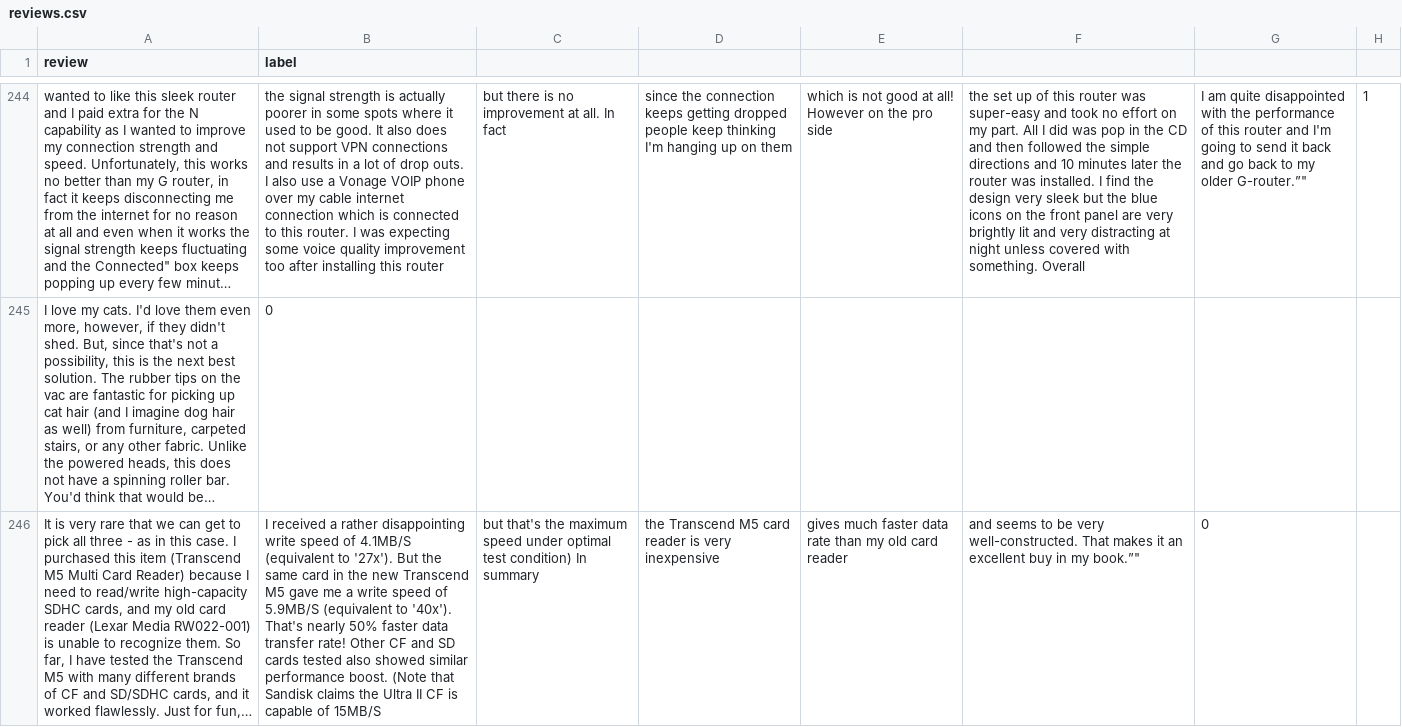
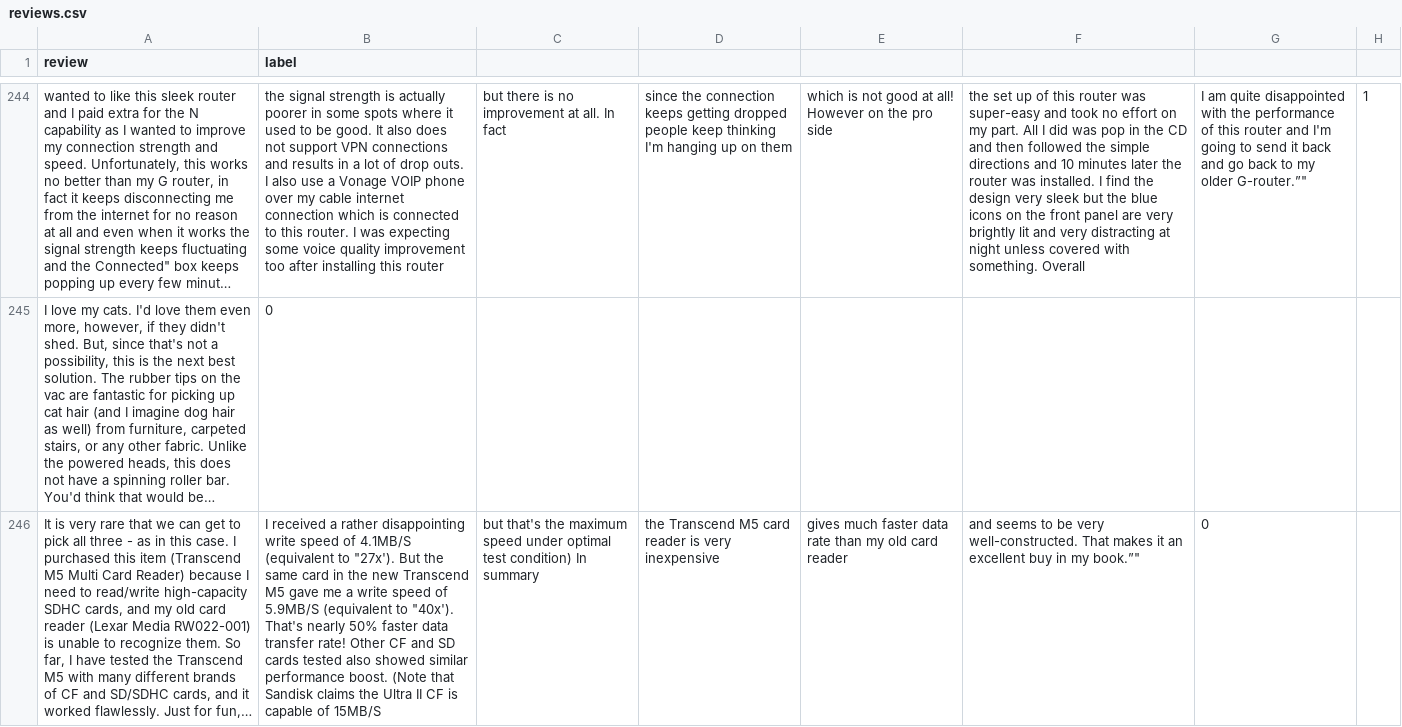
Before and after one commit to SuneetR/fake_review_detector, a CSV file: reviews.csv, drawn as a sheet; only a part is shown, gaps mark what is left out; long unchanged cells end in …; the diff covers the shown part only; the diff names each change by its address in the sheet, - before the commit and + after, or states it on an @@ line.

```diff
--- a/reviews.csv
+++ b/reviews.csv
-B246 (label): …(equivalent to '27x'). But the same card in the new Transcend M5 gave me a write speed of 5.9MB/S (equivalent to '40x'). That's nearly…
+B246 (label): …(equivalent to "27x'). But the same card in the new Transcend M5 gave me a write speed of 5.9MB/S (equivalent to "40x'). That's nearly…
```
Also changed, not shown: 6 added rows, 5 removed rows and 13 edited cells elsewhere in this file.
